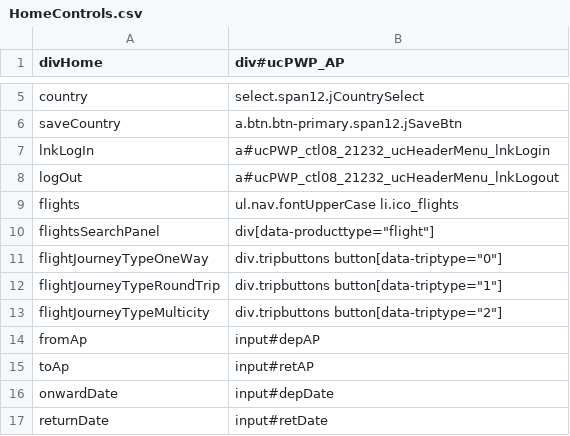
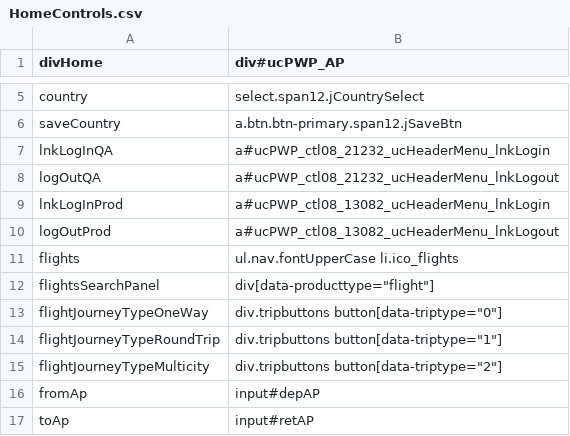
Before and after one commit to varun1308/rovia-automation, a CSV file: Rovia.UI.Automation.Tests/Controls/HomeControls.csv, drawn as a sheet; only a part is shown, gaps mark what is left out; the shorter side is filled out with more unchanged rows.

```diff
--- a/Rovia.UI.Automation.Tests/Controls/HomeControls.csv
+++ b/Rovia.UI.Automation.Tests/Controls/HomeControls.csv
@@ -6,4 +6,6 @@ country,select.span12.jCountrySelect
 saveCountry,a.btn.btn-primary.span12.jSaveBtn
-lnkLogIn,a#ucPWP_ctl08_21232_ucHeaderMenu_lnkLogin
-logOut,a#ucPWP_ctl08_21232_ucHeaderMenu_lnkLogout
+lnkLogInQA,a#ucPWP_ctl08_21232_ucHeaderMenu_lnkLogin
+logOutQA,a#ucPWP_ctl08_21232_ucHeaderMenu_lnkLogout
+lnkLogInProd,a#ucPWP_ctl08_13082_ucHeaderMenu_lnkLogin
+logOutProd,a#ucPWP_ctl08_13082_ucHeaderMenu_lnkLogout
 flights,ul.nav.fontUpperCase li.ico_flights
```
Also changed, not shown: 3 other files.
